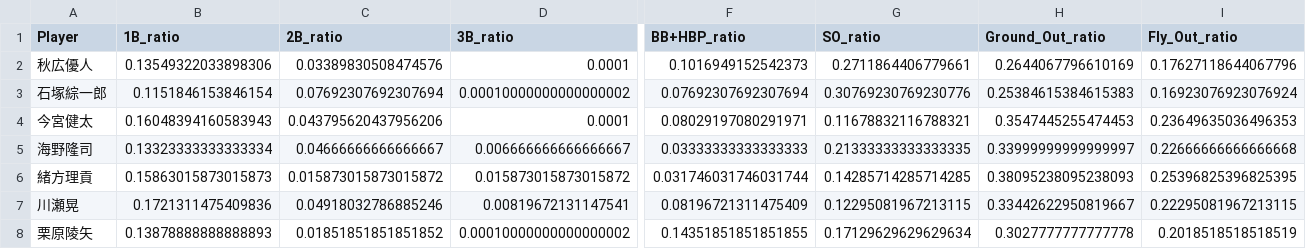
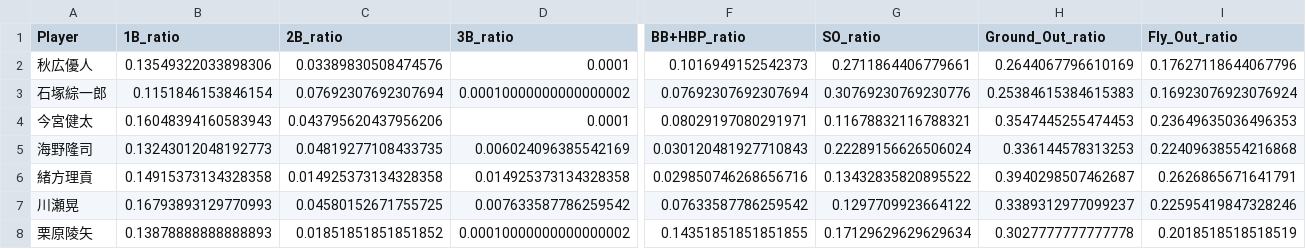
Before and after one commit to Kakeru-O/NPB_Game_Simulator, a CSV file: data/processed/2025/h.csv, drawn as a sheet; only a part is shown, gaps mark what is left out; the diff covers the shown part only; the diff names each change by its address in the sheet, - before the commit and + after, or states it on an @@ line.

```diff
--- a/data/processed/2025/h.csv
+++ b/data/processed/2025/h.csv
-B5 (1B_ratio): 0.13323333333333334
+B5 (1B_ratio): 0.13243012048192773
-C5 (2B_ratio): 0.04666666666666667
+C5 (2B_ratio): 0.04819277108433735
-D5 (3B_ratio): 0.006666666666666667
+D5 (3B_ratio): 0.006024096385542169
-F5 (BB+HBP_ratio): 0.03333333333333333
+F5 (BB+HBP_ratio): 0.030120481927710843
-G5 (SO_ratio): 0.21333333333333335
+G5 (SO_ratio): 0.22289156626506024
-H5 (Ground_Out_ratio): 0.33999999999999997
+H5 (Ground_Out_ratio): 0.336144578313253
-I5 (Fly_Out_ratio): 0.22666666666666668
+I5 (Fly_Out_ratio): 0.22409638554216868
-B6 (1B_ratio): 0.15863015873015873
+B6 (1B_ratio): 0.14915373134328358
-C6 (2B_ratio): 0.015873015873015872
+C6 (2B_ratio): 0.014925373134328358
-D6 (3B_ratio): 0.015873015873015872
+D6 (3B_ratio): 0.014925373134328358
-F6 (BB+HBP_ratio): 0.031746031746031744
+F6 (BB+HBP_ratio): 0.029850746268656716
-G6 (SO_ratio): 0.14285714285714285
+G6 (SO_ratio): 0.13432835820895522
-H6 (Ground_Out_ratio): 0.38095238095238093
+H6 (Ground_Out_ratio): 0.3940298507462687
-I6 (Fly_Out_ratio): 0.25396825396825395
+I6 (Fly_Out_ratio): 0.2626865671641791
-B7 (1B_ratio): 0.1721311475409836
+B7 (1B_ratio): 0.16793893129770993
-C7 (2B_ratio): 0.04918032786885246
+C7 (2B_ratio): 0.04580152671755725
-D7 (3B_ratio): 0.00819672131147541
+D7 (3B_ratio): 0.007633587786259542
-F7 (BB+HBP_ratio): 0.08196721311475409
+F7 (BB+HBP_ratio): 0.07633587786259542
-G7 (SO_ratio): 0.12295081967213115
+G7 (SO_ratio): 0.1297709923664122
-H7 (Ground_Out_ratio): 0.33442622950819667
+H7 (Ground_Out_ratio): 0.3389312977099237
-I7 (Fly_Out_ratio): 0.22295081967213115
+I7 (Fly_Out_ratio): 0.22595419847328246
```
Also changed, not shown: 1 added row and 94 edited cells elsewhere in this file, data/processed/2025/db.csv, data/processed/2025/f.csv, 22 other files.
